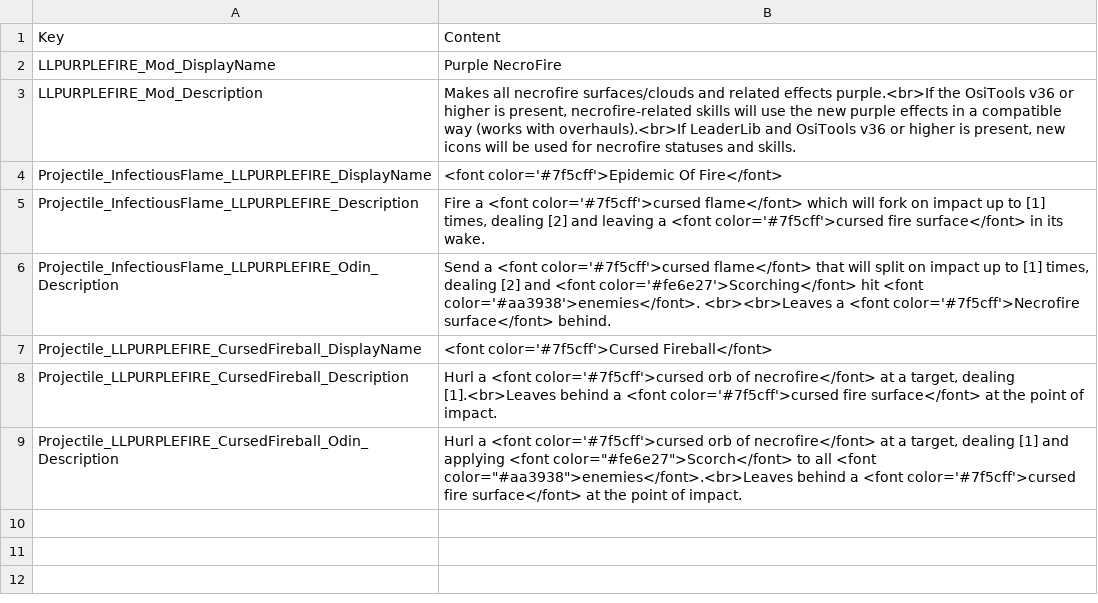
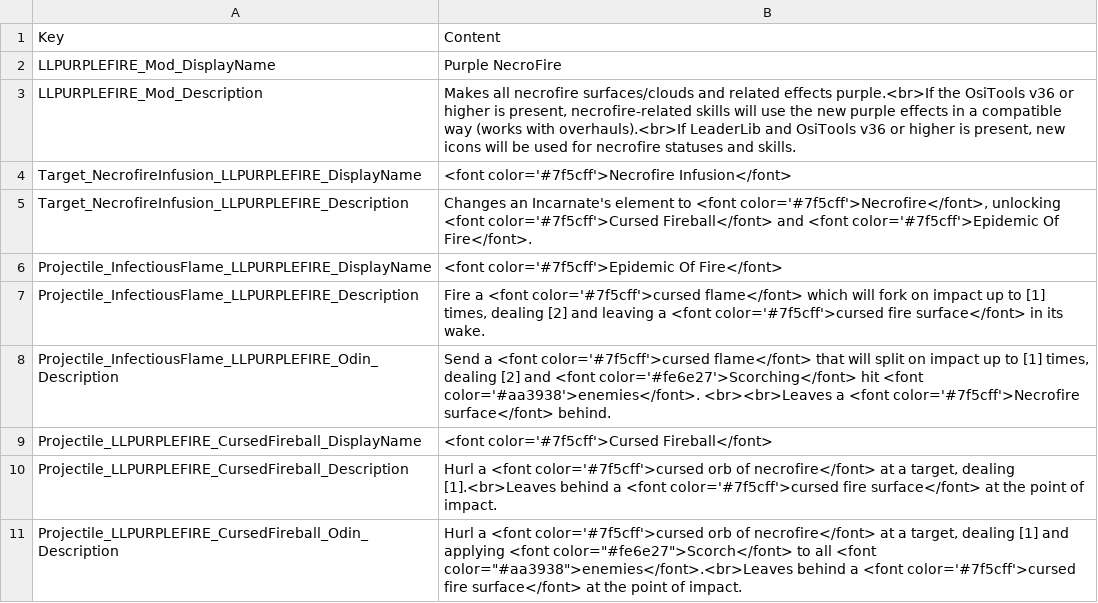
Before and after one commit to LaughingLeader-DOS2-Mods/PurpleNecrofire, a TSV file: Locale/LLPURPLEFIRE_Localization.tsv, drawn as a sheet.

Commit message:
Added a necrofire infusion name/desc override

```diff
--- a/Locale/LLPURPLEFIRE_Localization.tsv
+++ b/Locale/LLPURPLEFIRE_Localization.tsv
@@ -3,2 +3,4 @@ LLPURPLEFIRE_Mod_DisplayName	Purple NecroFire
 LLPURPLEFIRE_Mod_Description	Makes all necrofire surfaces/clouds and related effects purple.<br>If the OsiTools v36 or higher is present, necrofire-related skills will use the new purple effects in a compatible way (works with overhauls).<br>If LeaderLib and OsiTools v36 or higher is present, new icons will be used for necrofire statuses and skills.
+Target_NecrofireInfusion_LLPURPLEFIRE_DisplayName	<font color='#7f5cff'>Necrofire Infusion</font>
+Target_NecrofireInfusion_LLPURPLEFIRE_Description	Changes an Incarnate's element to <font color='#7f5cff'>Necrofire</font>, unlocking <font color='#7f5cff'>Cursed Fireball</font> and <font color='#7f5cff'>Epidemic Of Fire</font>.
 Projectile_InfectiousFlame_LLPURPLEFIRE_DisplayName	<font color='#7f5cff'>Epidemic Of Fire</font>
```
Also changed, not shown: 2 other files.
